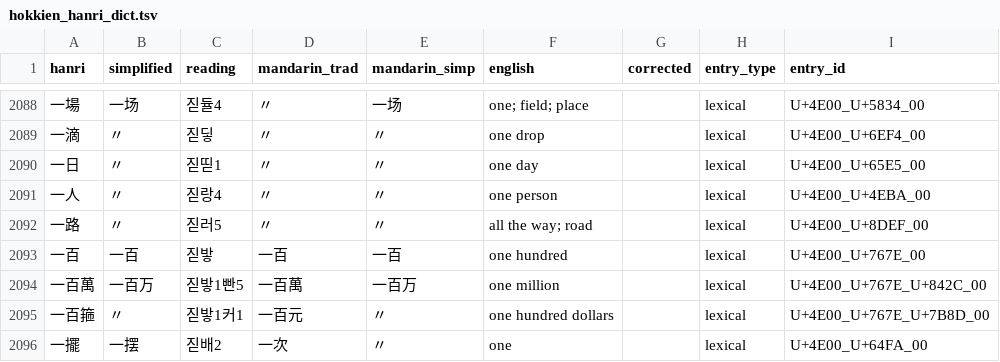
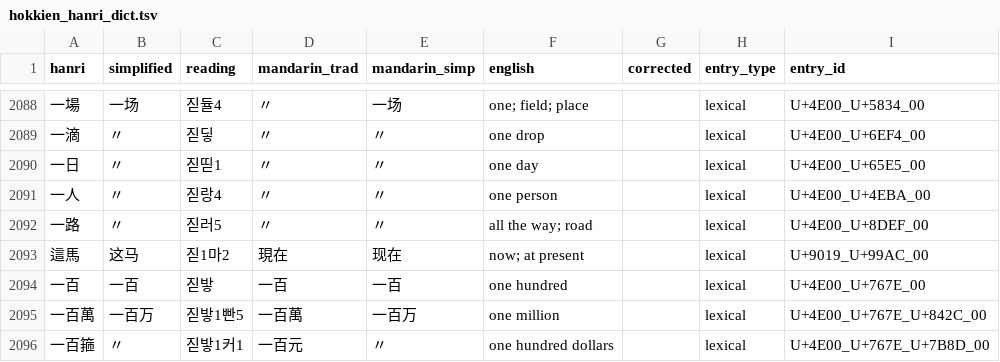
Before and after one commit to thehokkienlang/thehokkienlang.github.io, a TSV file: data/hokkien_hanri_dict.tsv, drawn as a sheet; only a part is shown, gaps mark what is left out; the shorter side is filled out with more unchanged rows; the diff names each change by its address in the sheet, - before the commit and + after, or states it on an @@ line.

Commit message:
Use temporal Hanri 這馬 and refine homepage ruby size and position

```diff
--- a/data/hokkien_hanri_dict.tsv
+++ b/data/hokkien_hanri_dict.tsv
+row 2093: 這馬 | 这马 | 짇1마2 | 現在 | 现在 | now; at present |  | lexical | U+9019_U+99AC_00
```
Also changed, not shown: data/dictionary_entry_id_registry.tsv, 15 other files.
